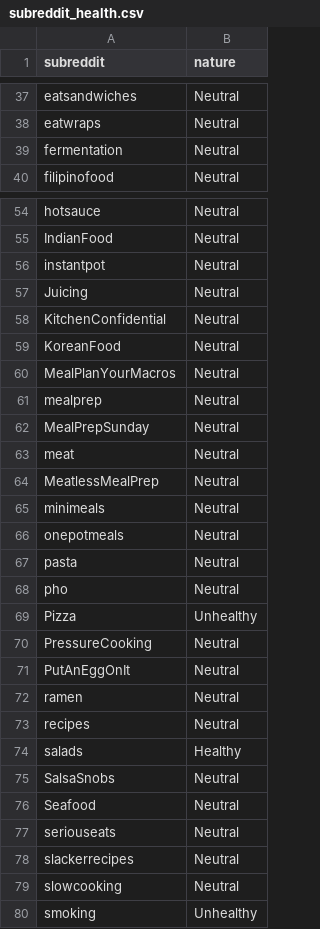
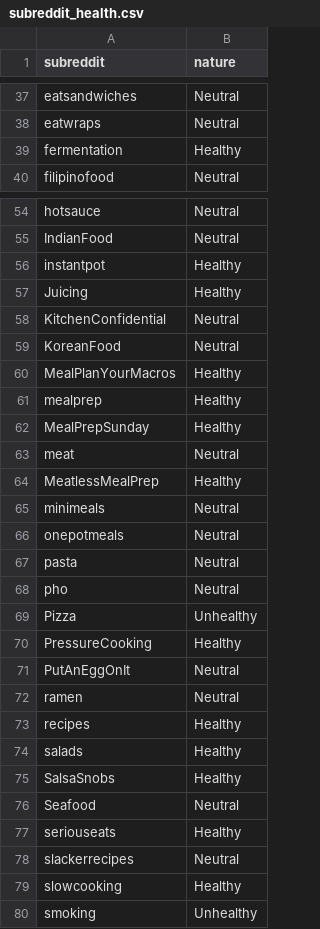
Before and after one commit to ULS-datamining-project/nlp_reddit, a CSV file: data/subreddit_health.csv, drawn as a sheet; only a part is shown, gaps mark what is left out; the diff covers the shown part only.

Commit message:
Became more liberal about healthy subreddits

```diff
--- a/data/subreddit_health.csv
+++ b/data/subreddit_health.csv
@@ -38,3 +38,3 @@ eatsandwiches,Neutral
 eatwraps,Neutral
-fermentation,Neutral
+fermentation,Healthy
 filipinofood,Neutral
@@ -55,11 +55,11 @@ hotsauce,Neutral
 IndianFood,Neutral
-instantpot,Neutral
-Juicing,Neutral
+instantpot,Healthy
+Juicing,Healthy
 KitchenConfidential,Neutral
 KoreanFood,Neutral
-MealPlanYourMacros,Neutral
-mealprep,Neutral
-MealPrepSunday,Neutral
+MealPlanYourMacros,Healthy
+mealprep,Healthy
+MealPrepSunday,Healthy
 meat,Neutral
-MeatlessMealPrep,Neutral
+MeatlessMealPrep,Healthy
 minimeals,Neutral
@@ -69,12 +69,12 @@ pho,Neutral
 Pizza,Unhealthy
-PressureCooking,Neutral
+PressureCooking,Healthy
 PutAnEggOnIt,Neutral
 ramen,Neutral
-recipes,Neutral
+recipes,Healthy
 salads,Healthy
-SalsaSnobs,Neutral
+SalsaSnobs,Healthy
 Seafood,Neutral
-seriouseats,Neutral
+seriouseats,Healthy
 slackerrecipes,Neutral
-slowcooking,Neutral
+slowcooking,Healthy
 smoking,Unhealthy
```
Also changed, not shown: 10 edited cells elsewhere in this file.
